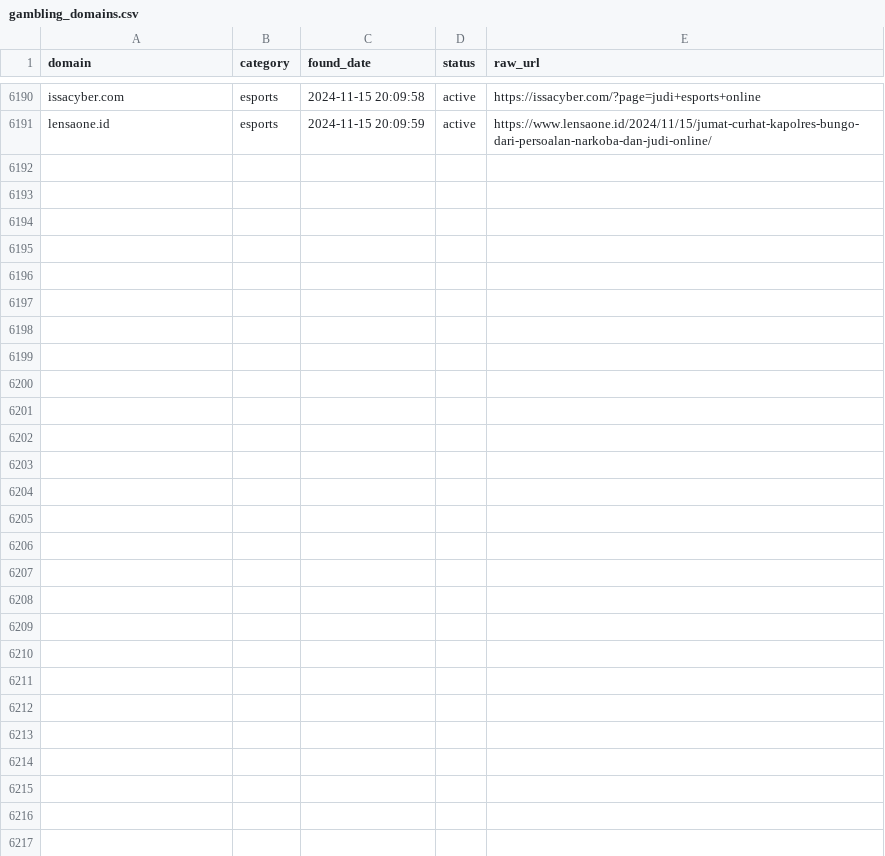
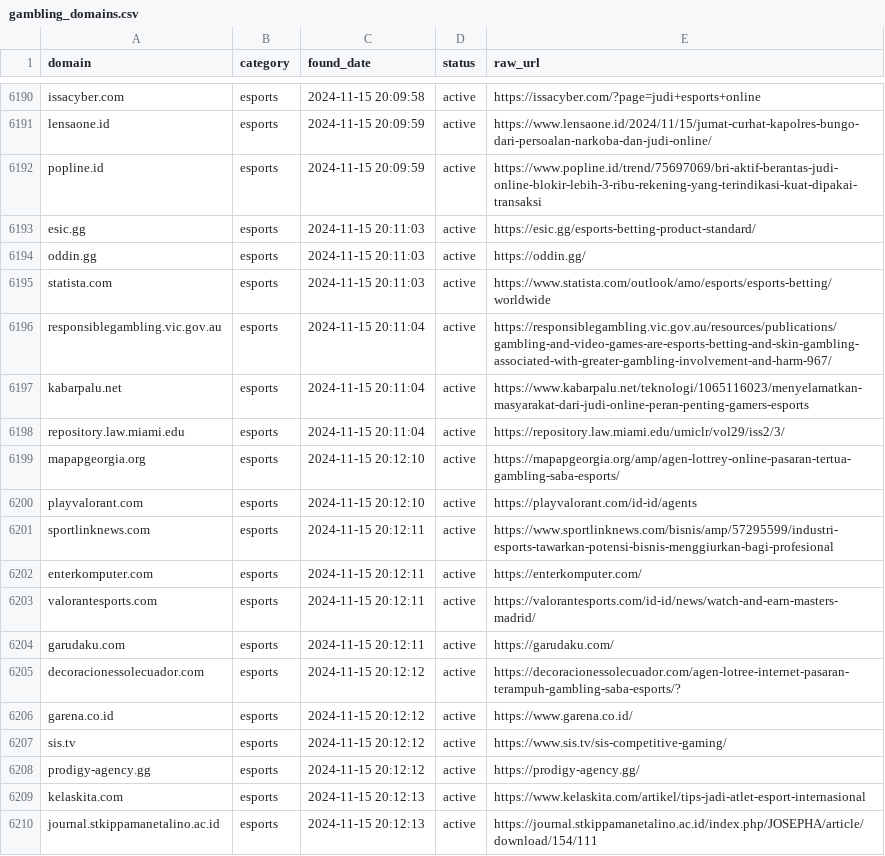
Before and after one commit to metalova/blacklist, a CSV file: csv/gambling_domains.csv, drawn as a sheet; only a part is shown, gaps mark what is left out; the diff covers the shown part only; the diff names each change by its address in the sheet, - before the commit and + after, or states it on an @@ line.

```diff
--- a/csv/gambling_domains.csv
+++ b/csv/gambling_domains.csv
+row 6192: popline.id | esports | 2024-11-15 20:09:59 | active | https://www.popline.id/trend/75697069/bri-aktif-berantas-judi-online-blokir-lebih-3-ribu-rekening-yang-terindikasi-kuat-dipakai-transaksi
+row 6193: esic.gg | esports | 2024-11-15 20:11:03 | active | https://esic.gg/esports-betting-product-standard/
+row 6194: oddin.gg | esports | 2024-11-15 20:11:03 | active | https://oddin.gg/
+row 6195: statista.com | esports | 2024-11-15 20:11:03 | active | https://www.statista.com/outlook/amo/esports/esports-betting/worldwide
+row 6196: responsiblegambling.vic.gov.au | esports | 2024-11-15 20:11:04 | active | https://responsiblegambling.vic.gov.au/resources/publications/gambling-and-video-games-are-esports-betting-and-skin-gambling-associated-with-greater-gambling-involvement-and-harm-967/
+row 6197: kabarpalu.net | esports | 2024-11-15 20:11:04 | active | https://www.kabarpalu.net/teknologi/1065116023/menyelamatkan-masyarakat-dari-judi-online-peran-penting-gamers-esports
+row 6198: repository.law.miami.edu | esports | 2024-11-15 20:11:04 | active | https://repository.law.miami.edu/umiclr/vol29/iss2/3/
+row 6199: mapapgeorgia.org | esports | 2024-11-15 20:12:10 | active | https://mapapgeorgia.org/amp/agen-lottrey-online-pasaran-tertua-gambling-saba-esports/
+row 6200: playvalorant.com | esports | 2024-11-15 20:12:10 | active | https://playvalorant.com/id-id/agents
+row 6201: sportlinknews.com | esports | 2024-11-15 20:12:11 | active | https://www.sportlinknews.com/bisnis/amp/57295599/industri-esports-tawarkan-potensi-bisnis-menggiurkan-bagi-profesional
+row 6202: enterkomputer.com | esports | 2024-11-15 20:12:11 | active | https://enterkomputer.com/
+row 6203: valorantesports.com | esports | 2024-11-15 20:12:11 | active | https://valorantesports.com/id-id/news/watch-and-earn-masters-madrid/
+row 6204: garudaku.com | esports | 2024-11-15 20:12:11 | active | https://garudaku.com/
+row 6205: decoracionessolecuador.com | esports | 2024-11-15 20:12:12 | active | https://decoracionessolecuador.com/agen-lotree-internet-pasaran-terampuh-gambling-saba-esports/?
+row 6206: garena.co.id | esports | 2024-11-15 20:12:12 | active | https://www.garena.co.id/
+row 6207: sis.tv | esports | 2024-11-15 20:12:12 | active | https://www.sis.tv/sis-competitive-gaming/
+row 6208: prodigy-agency.gg | esports | 2024-11-15 20:12:12 | active | https://prodigy-agency.gg/
+row 6209: kelaskita.com | esports | 2024-11-15 20:12:13 | active | https://www.kelaskita.com/artikel/tips-jadi-atlet-esport-internasional
+row 6210: journal.stkippamanetalino.ac.id | esports | 2024-11-15 20:12:13 | active | https://journal.stkippamanetalino.ac.id/index.php/JOSEPHA/article/download/154/111
```
Also changed, not shown: 10 added rows elsewhere in this file, 9 other files.
